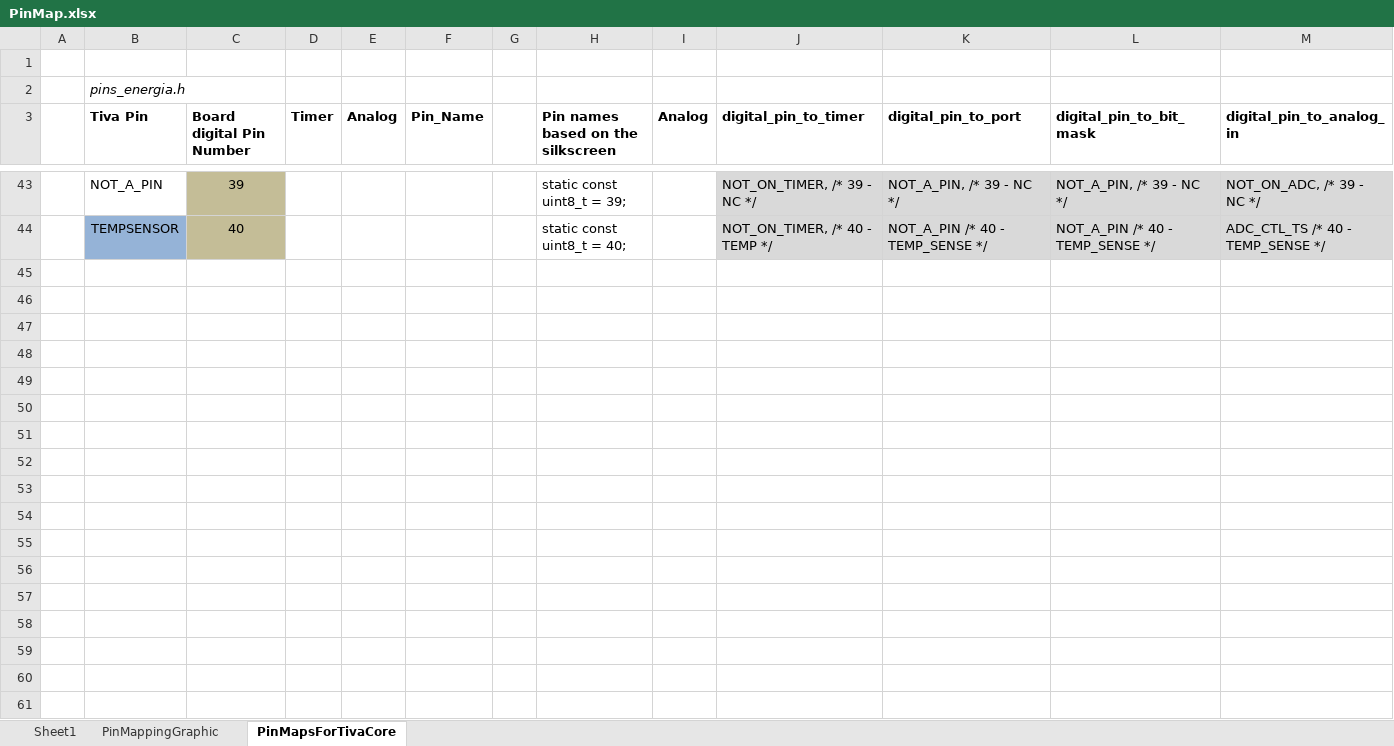
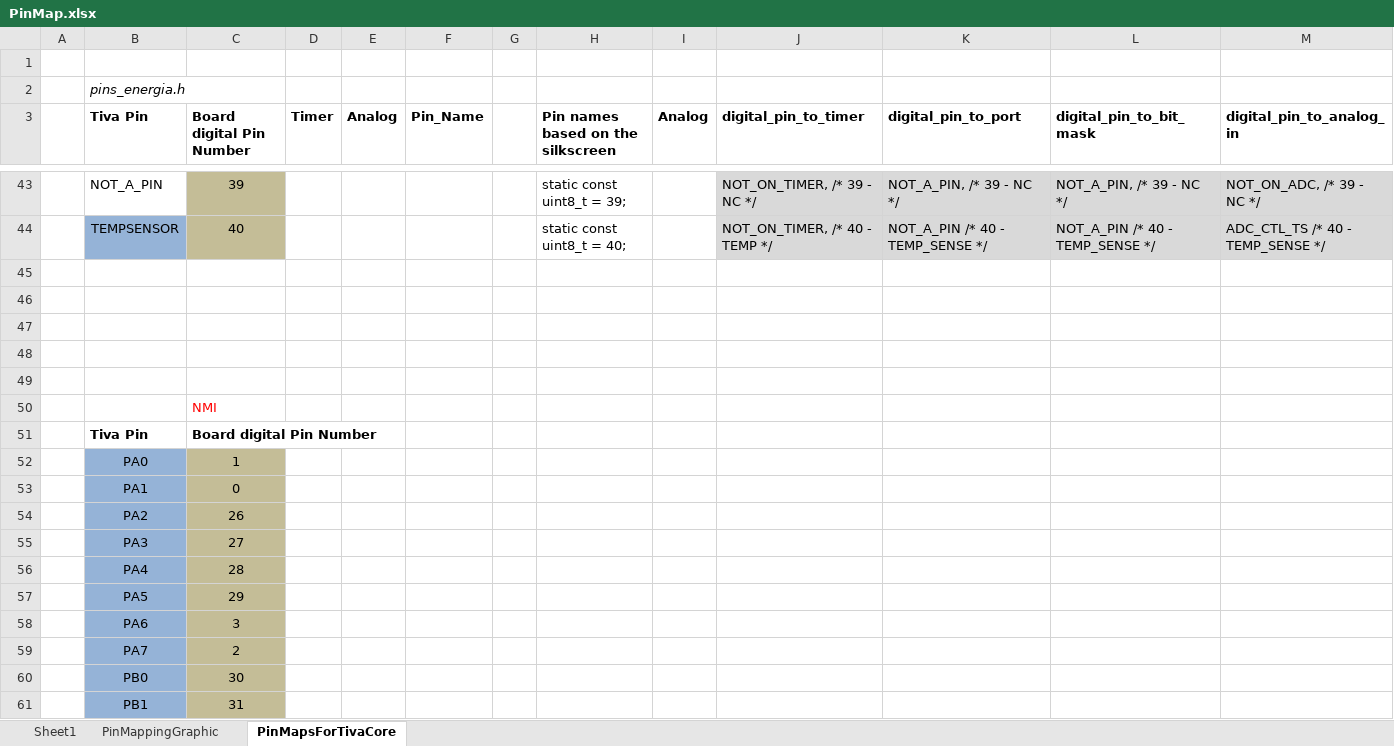
Before and after one commit to jakeson21/Roadrunner-TM4C123G, an Excel workbook: PinMap.xlsx, sheet PinMapsForTivaCore, drawn as a sheet; only a part is shown, gaps mark what is left out; values as stored, in another font and other column widths than the file's, no borders; the diff covers the shown part only; the diff names each change by its address in the sheet, - before the commit and + after, or states it on an @@ line.

```diff
--- a/PinMap.xlsx (sheet PinMapsForTivaCore)
+++ b/PinMap.xlsx (sheet PinMapsForTivaCore)
+row 45: (empty)
+row 46: (empty)
+row 47: (empty)
+row 48: (empty)
+row 49: (empty)
+row 50:  |  | NMI
+row 51:  | Tiva Pin | Board digital Pin Number
+row 52:  | PA0 | 1
+row 53:  | PA1 | 0
+row 54:  | PA2 | 26
+row 55:  | PA3 | 27
+row 56:  | PA4 | 28
+row 57:  | PA5 | 29
+row 58:  | PA6 | 3
+row 59:  | PA7 | 2
+row 60:  | PB0 | 30
+row 61:  | PB1 | 31
```
Also changed, not shown: 27 added rows and cell formats elsewhere in this sheet, 2 other files.
